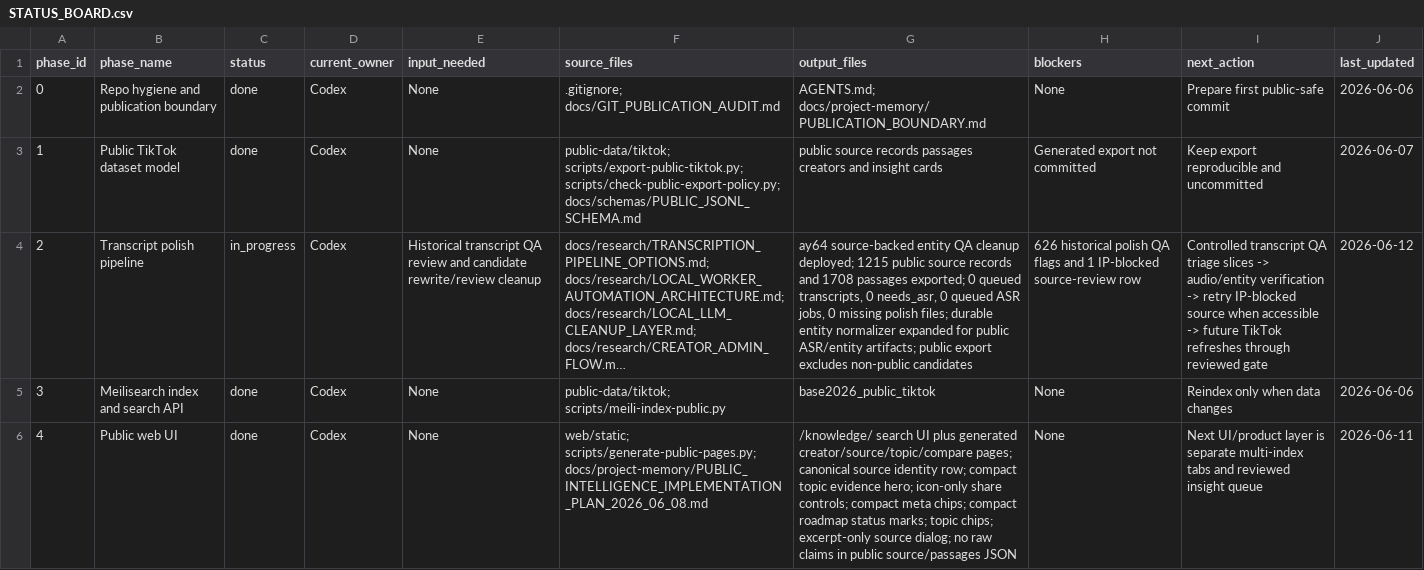
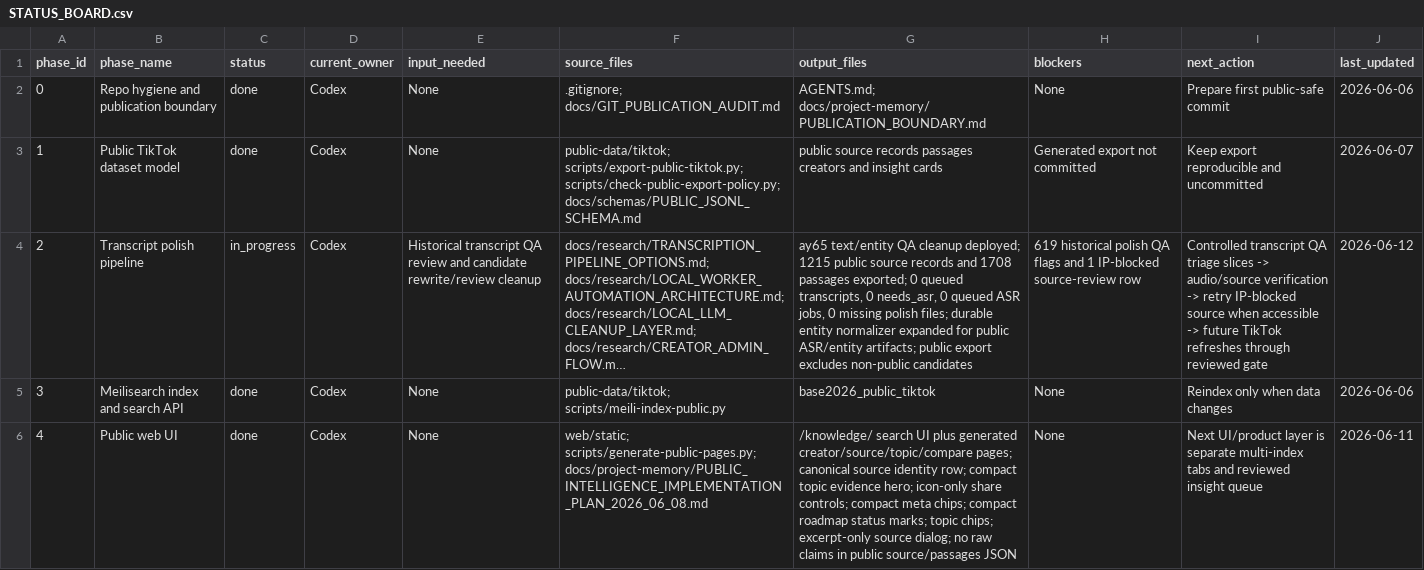
Before and after one commit to offflinerpsy/base2026, a CSV file: docs/project-memory/STATUS_BOARD.csv, drawn as a sheet; only a part is shown; long unchanged cells end in …; the diff covers the shown part only; the diff names each change by its address in the sheet, - before the commit and + after, or states it on an @@ line.

Commit message:
pipeline: close text entity transcript QA bucket

```diff
--- a/docs/project-memory/STATUS_BOARD.csv
+++ b/docs/project-memory/STATUS_BOARD.csv
-G4 (output_files): ay64 source-backed entity QA cleanup…
+G4 (output_files): ay65 text/entity QA cleanup…
-H4 (blockers): 626 historical polish…
+H4 (blockers): 619 historical polish…
-I4 (next_action): …slices -> audio/entity verification ->…
+I4 (next_action): …slices -> audio/source verification ->…
```
Also changed, not shown: 2 edited cells elsewhere in this file, 10 other files.
